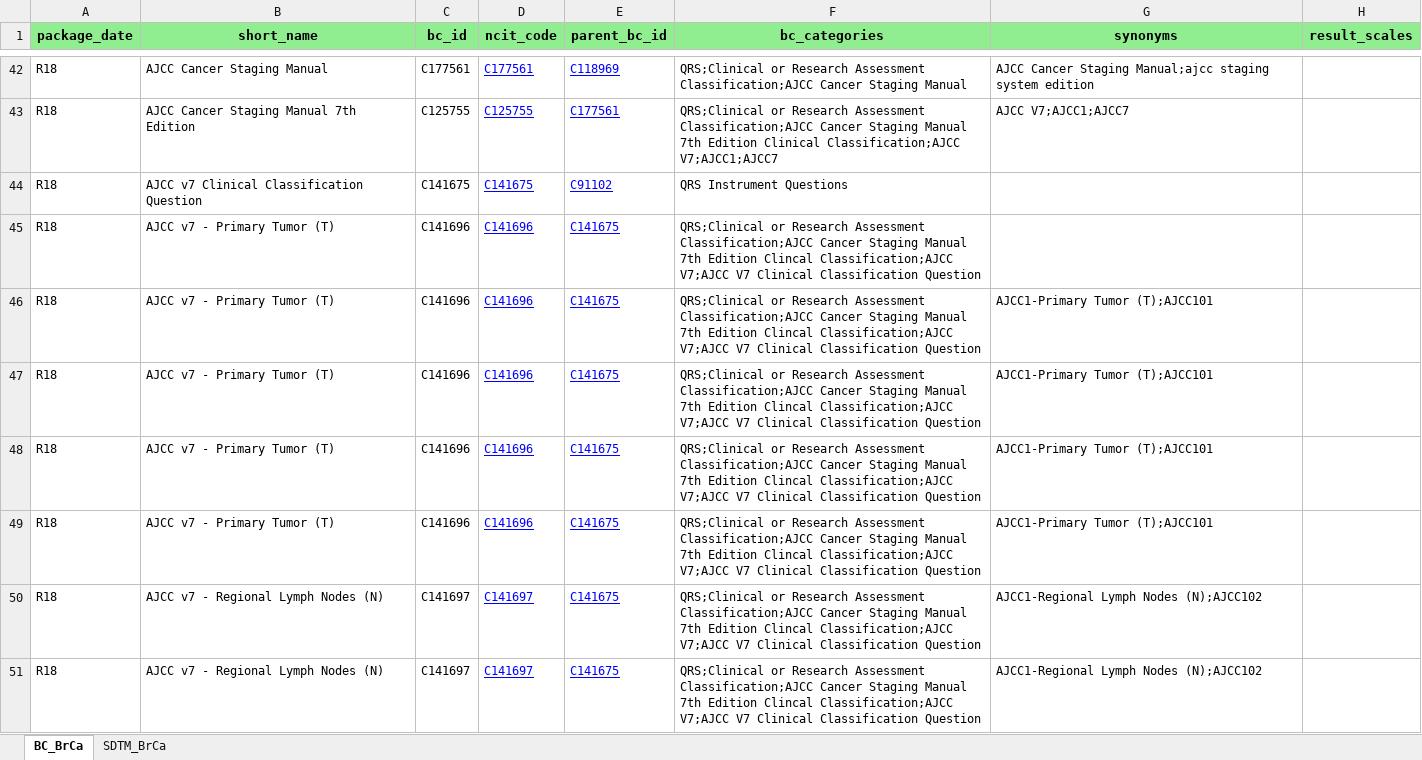
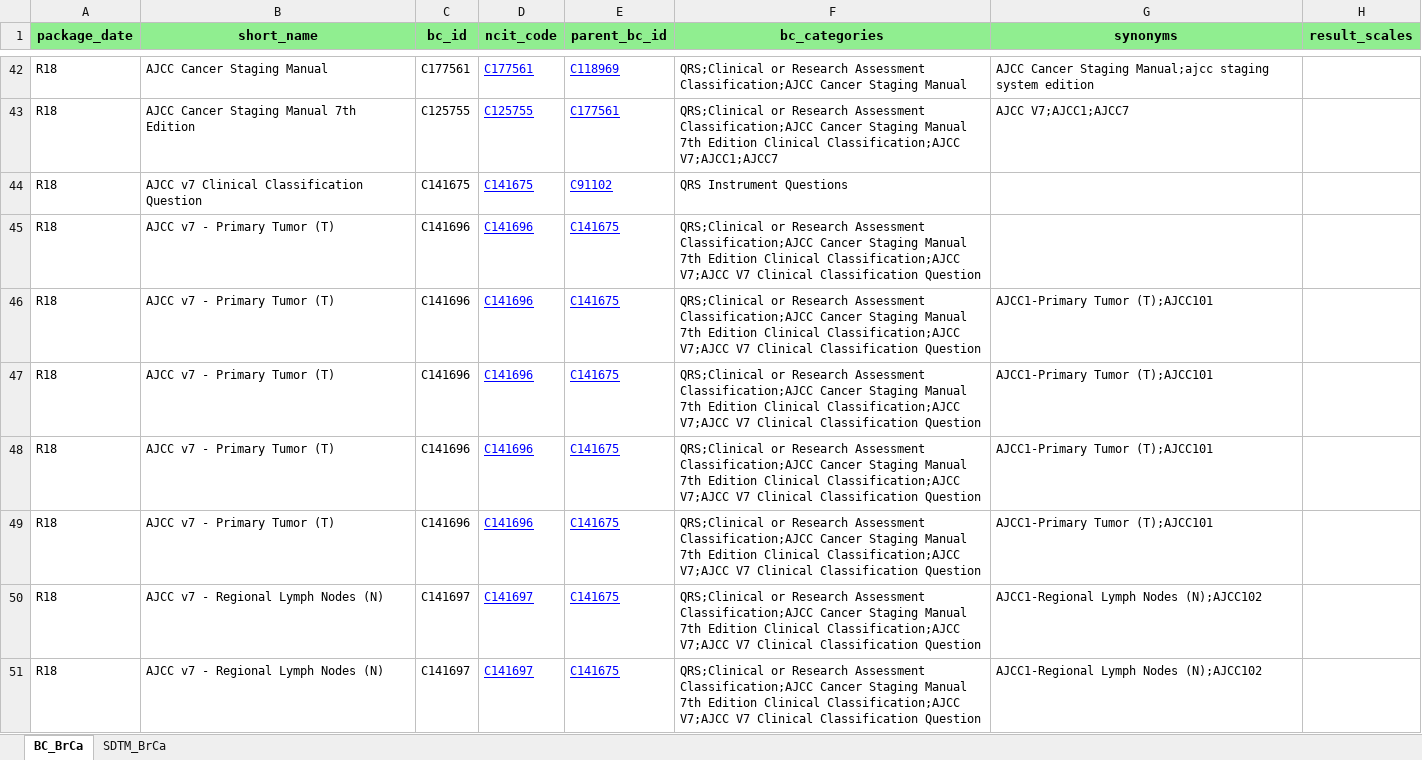
Before and after one commit to cdisc-org/COSMoS, an Excel workbook: curation/draft/package18/R18_BC_DSS_BrCa_TAUG.xlsx, sheet BC_BrCa, drawn as a sheet; only a part is shown, gaps mark what is left out; values as stored, in another font and other column widths than the file's, no borders; the diff covers the shown part only; the diff names each change by its address in the sheet, - before the commit and + after, or states it on an @@ line.

Commit message:
package 18 typos fixed

```diff
--- a/curation/draft/package18/R18_BC_DSS_BrCa_TAUG.xlsx (sheet BC_BrCa)
+++ b/curation/draft/package18/R18_BC_DSS_BrCa_TAUG.xlsx (sheet BC_BrCa)
-F45:F51 (bc_categories): …7th Edition Clincal Classification;AJCC V7;AJCC…
+F45:F51 (bc_categories): …7th Edition Clinical Classification;AJCC V7;AJCC…
```
Also changed, not shown: 18 edited cells elsewhere in this sheet, curation/draft/cdisc_biomedical_concepts_r18_draft.xlsx, curation/draft/cdisc_sdtm_dataset_specializations_r18_draft.xlsx, 9 other files.
